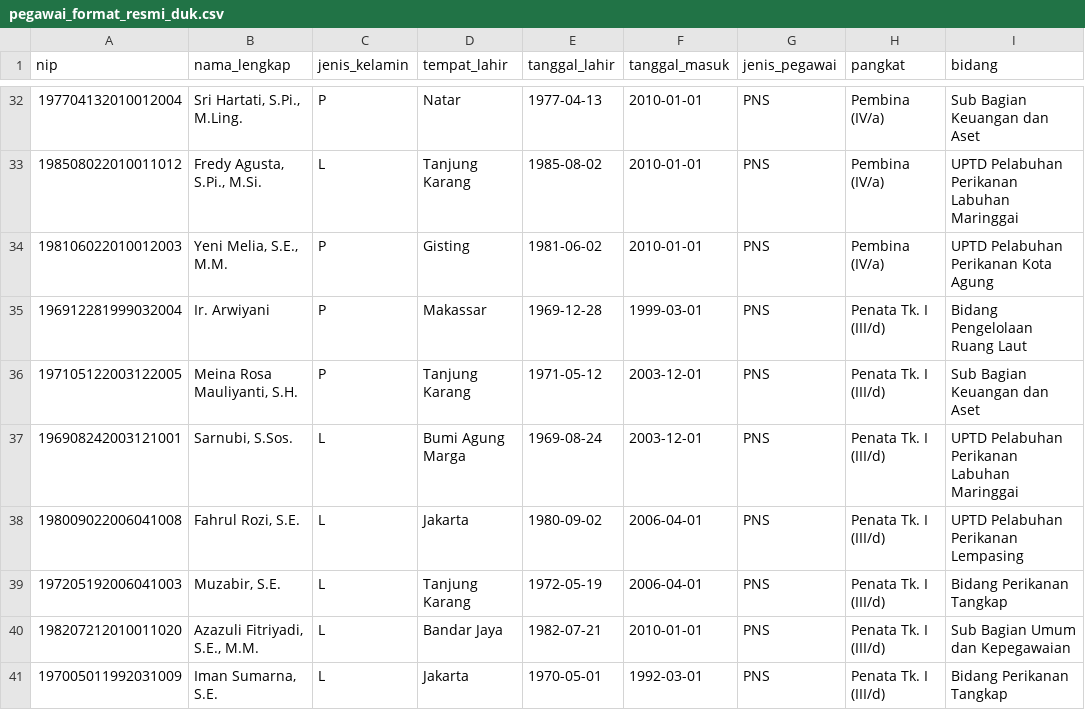
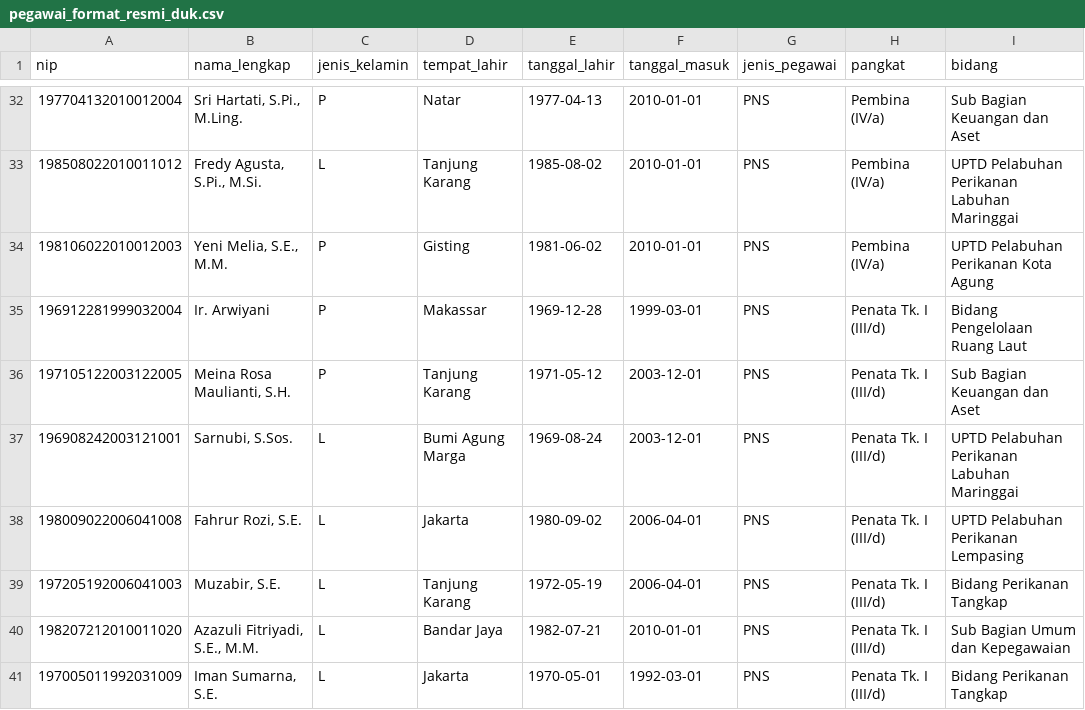
Before and after one commit to panditalasmana/cuti-dkp-lampung, a CSV file: database/data/pegawai_format_resmi_duk.csv, drawn as a sheet; only a part is shown, gaps mark what is left out; the diff names each change by its address in the sheet, - before the commit and + after, or states it on an @@ line.

```diff
--- a/database/data/pegawai_format_resmi_duk.csv
+++ b/database/data/pegawai_format_resmi_duk.csv
-B36 (nama_lengkap): Meina Rosa Mauliyanti, S.H.
+B36 (nama_lengkap): Meina Rosa Maulianti, S.H.
-B38 (nama_lengkap): Fahrul Rozi, S.E.
+B38 (nama_lengkap): Fahrur Rozi, S.E.
```
Also changed, not shown: 2 other files.
